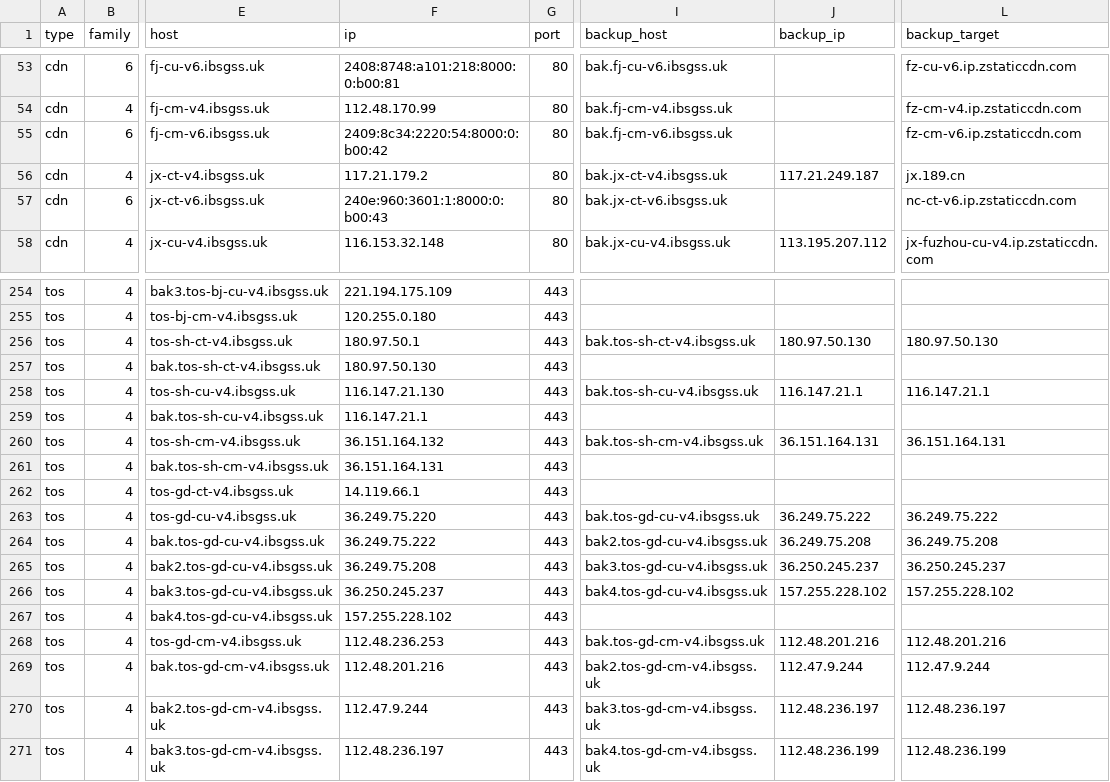
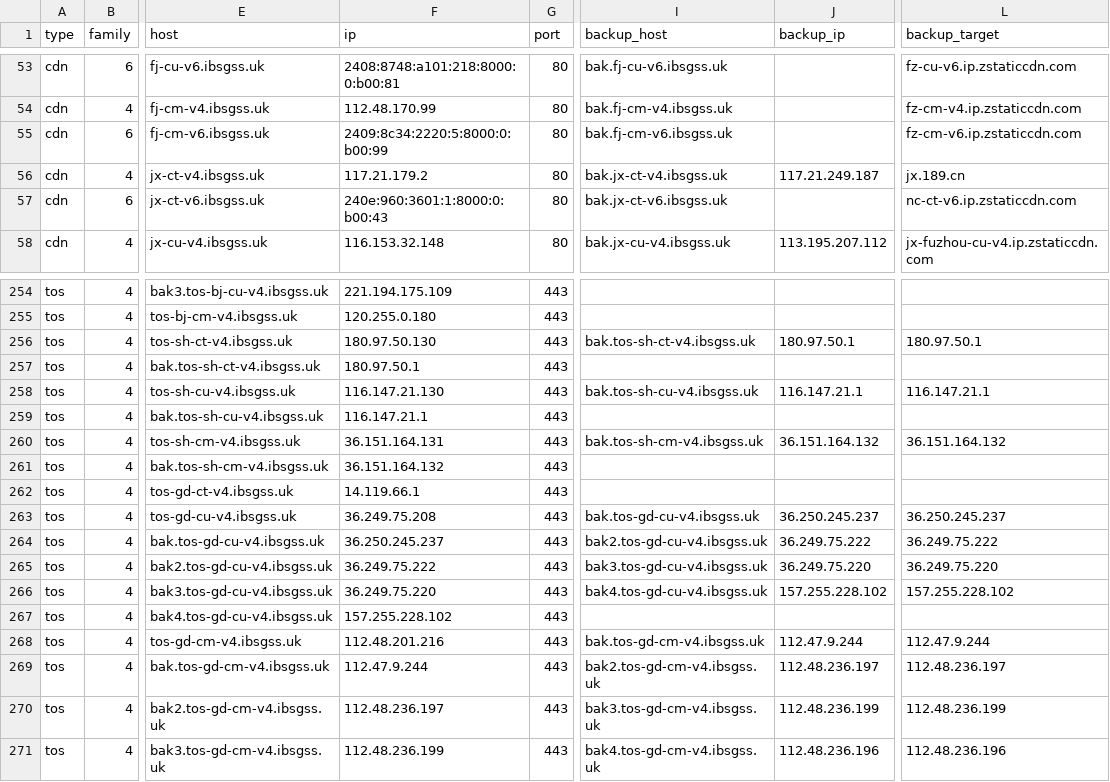
Before and after one commit to Tozward/TcpQuality, a TSV file: nodes/all.tsv, drawn as a sheet; only a part is shown, gaps mark what is left out; the diff covers the shown part only; the diff names each change by its address in the sheet, - before the commit and + after, or states it on an @@ line.

```diff
--- a/nodes/all.tsv
+++ b/nodes/all.tsv
-F55 (ip): 2409:8c34:2220:54:8000:0:b00:42
+F55 (ip): 2409:8c34:2220:5:8000:0:b00:99
-F256 (ip): 180.97.50.1
+F256 (ip): 180.97.50.130
-J256 (backup_ip): 180.97.50.130
+J256 (backup_ip): 180.97.50.1
-L256 (backup_target): 180.97.50.130
+L256 (backup_target): 180.97.50.1
-F257 (ip): 180.97.50.130
+F257 (ip): 180.97.50.1
-F260 (ip): 36.151.164.132
+F260 (ip): 36.151.164.131
-J260 (backup_ip): 36.151.164.131
+J260 (backup_ip): 36.151.164.132
-L260 (backup_target): 36.151.164.131
+L260 (backup_target): 36.151.164.132
-F261 (ip): 36.151.164.131
+F261 (ip): 36.151.164.132
-F263 (ip): 36.249.75.220
+F263 (ip): 36.249.75.208
-J263 (backup_ip): 36.249.75.222
+J263 (backup_ip): 36.250.245.237
-L263 (backup_target): 36.249.75.222
+L263 (backup_target): 36.250.245.237
-F264 (ip): 36.249.75.222
+F264 (ip): 36.250.245.237
-J264 (backup_ip): 36.249.75.208
+J264 (backup_ip): 36.249.75.222
-L264 (backup_target): 36.249.75.208
+L264 (backup_target): 36.249.75.222
-F265 (ip): 36.249.75.208
+F265 (ip): 36.249.75.222
-J265 (backup_ip): 36.250.245.237
+J265 (backup_ip): 36.249.75.220
-L265 (backup_target): 36.250.245.237
+L265 (backup_target): 36.249.75.220
-F266 (ip): 36.250.245.237
+F266 (ip): 36.249.75.220
-F268 (ip): 112.48.236.253
+F268 (ip): 112.48.201.216
-J268 (backup_ip): 112.48.201.216
+J268 (backup_ip): 112.47.9.244
-L268 (backup_target): 112.48.201.216
+L268 (backup_target): 112.47.9.244
-F269 (ip): 112.48.201.216
+F269 (ip): 112.47.9.244
-J269 (backup_ip): 112.47.9.244
+J269 (backup_ip): 112.48.236.197
-L269 (backup_target): 112.47.9.244
+L269 (backup_target): 112.48.236.197
-F270 (ip): 112.47.9.244
+F270 (ip): 112.48.236.197
-J270 (backup_ip): 112.48.236.197
+J270 (backup_ip): 112.48.236.199
-L270 (backup_target): 112.48.236.197
+L270 (backup_target): 112.48.236.199
-F271 (ip): 112.48.236.197
+F271 (ip): 112.48.236.199
-J271 (backup_ip): 112.48.236.199
+J271 (backup_ip): 112.48.236.196
-L271 (backup_target): 112.48.236.199
+L271 (backup_target): 112.48.236.196
```
Also changed, not shown: 5 removed rows and 72 edited cells elsewhere in this file, nodes/apple6.tsv, nodes/cdn.tsv, 3 other files.
